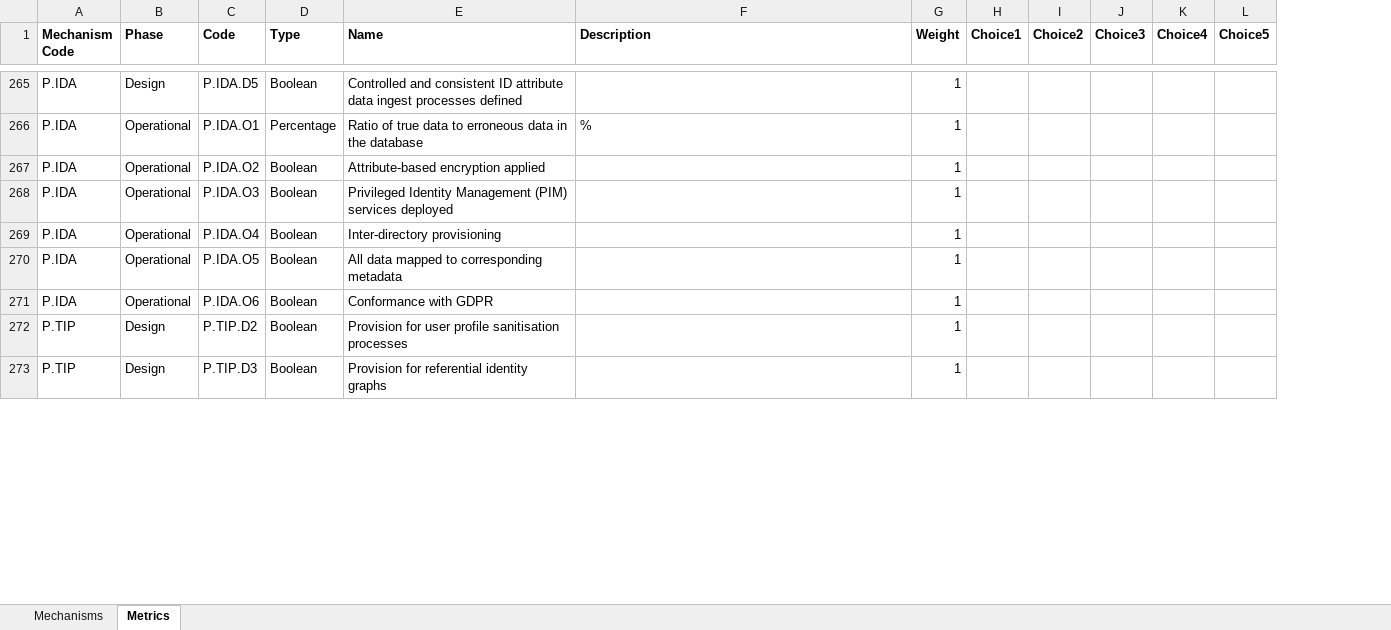
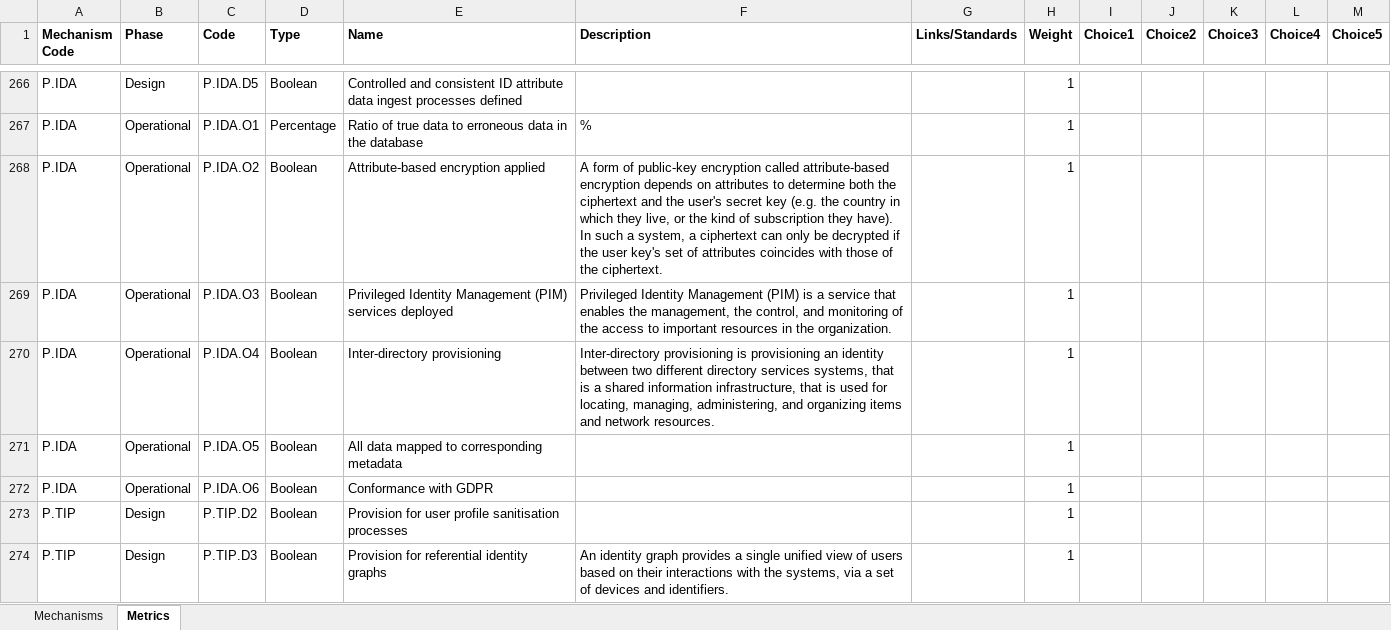
Before and after one commit to alan-turing-institute/trustworthiness-framework, an Excel workbook: TF.Module/DatabaseUpdate/TF.xlsx, sheet Metrics, drawn as a sheet; only a part is shown, gaps mark what is left out; values as stored, in another font and other column widths than the file's, no borders; conditional formats not drawn; addresses are those after the commit; the diff covers the shown part only; the diff names each change by its address in the sheet, - before the commit and + after, or states it on an @@ line.

Commit message:
added links to metrics; default design/op questions

```diff
--- a/TF.Module/DatabaseUpdate/TF.xlsx (sheet Metrics)
+++ b/TF.Module/DatabaseUpdate/TF.xlsx (sheet Metrics)
+column G (Links/Standards), empty
-F268 (Description): (empty)
+F268 (Description): A form of public-key encryption called attribute-based encryption depends on attributes to determine both the ciphertext and the user's secret key (e.g. the country in which they live, or the kind of subscription they have). In such a system, a ciphertext can only be decrypted if the user key's set of attributes coincides with those of the ciphertext.
-F269 (Description): (empty)
+F269 (Description): Privileged Identity Management (PIM) is a service that enables the management, the control, and monitoring of the access to important resources in the organization.
-F270 (Description): (empty)
+F270 (Description): Inter-directory provisioning is provisioning an identity between two different directory services systems, that is a shared information infrastructure, that is used for locating, managing, administering, and organizing items and network resources.
-F274 (Description): (empty)
+F274 (Description): An identity graph provides a single unified view of users based on their interactions with the systems, via a set of devices and identifiers.
```
Also changed, not shown: 1 added row and 41 edited cells elsewhere in this sheet, sheet Mechanisms, 3 other files.
